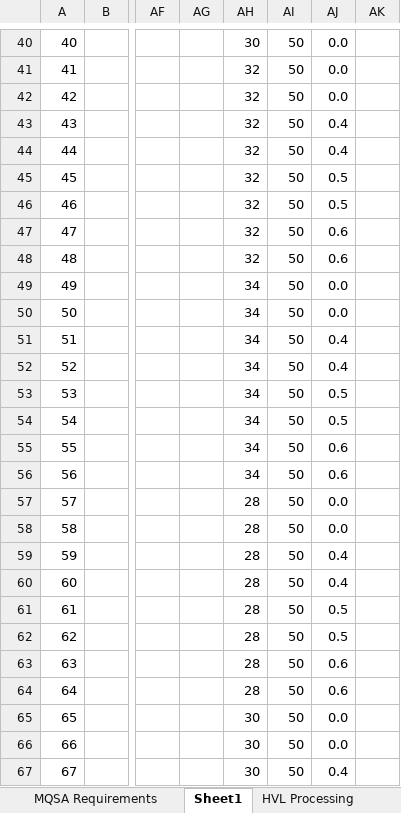
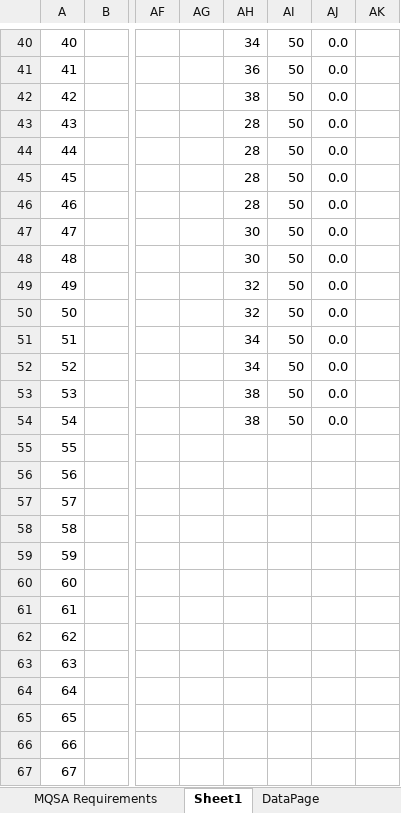
Before and after one commit to imabug/EquipTestingSpreadsheets, an Excel workbook: MUSCMammoSiemens.xlsx, sheet Sheet1, drawn as a sheet; only a part is shown, gaps mark what is left out; values as stored, in another font and other column widths than the file's, no cell formats; charts and pictures and conditional formats not drawn; the diff covers the shown part only; the diff names each change by its address in the sheet, - before the commit and + after, or states it on an @@ line.

Commit message:
Formatting changes
Add more conditional formats
Condense generator data section
Remove HVL processing tab

```diff
--- a/MUSCMammoSiemens.xlsx (sheet Sheet1)
+++ b/MUSCMammoSiemens.xlsx (sheet Sheet1)
-sheet tab: HVL Processing
-AH40: 30
+AH40: 34
-AH41: 32
+AH41: 36
-AH42: 32
+AH42: 38
-AH43:AH46: 32
+AH43:AH46: 28
-AJ43:AJ44: 0.4
+AJ43:AJ44: 0.0
-AJ45:AJ46: 0.5
+AJ45:AJ46: 0.0
-AH47:AH48: 32
+AH47:AH48: 30
-AJ47:AJ48: 0.6
+AJ47:AJ48: 0.0
-AH49:AH50: 34
+AH49:AH50: 32
-AJ51:AJ52: 0.4
+AJ51:AJ52: 0.0
-AH53:AH54: 34
+AH53:AH54: 38
-AJ53:AJ54: 0.5
+AJ53:AJ54: 0.0
-AH55:AH56: 34
+AH55:AH56: (empty)
-AI55:AI67: 50
+AI55:AI67: (empty)
-AJ55:AJ56: 0.6
+AJ55:AJ56: (empty)
-AH57:AH64: 28
+AH57:AH64: (empty)
-AJ57:AJ58: 0.0
+AJ57:AJ58: (empty)
-AJ59:AJ60: 0.4
+AJ59:AJ60: (empty)
-AJ61:AJ62: 0.5
+AJ61:AJ62: (empty)
-AJ63:AJ64: 0.6
+AJ63:AJ64: (empty)
-AH65:AH67: 30
+AH65:AH67: (empty)
-AJ65:AJ66: 0.0
+AJ65:AJ66: (empty)
-AJ67: 0.4
+AJ67: (empty)
```
Also changed, not shown: 237 edited cells elsewhere in this sheet, sheet Tables, sheet Tech QC Eval-Siemens, sheet QC Test Summary-Siemens, cell formats, formulas that keep their value, charts or pictures.
